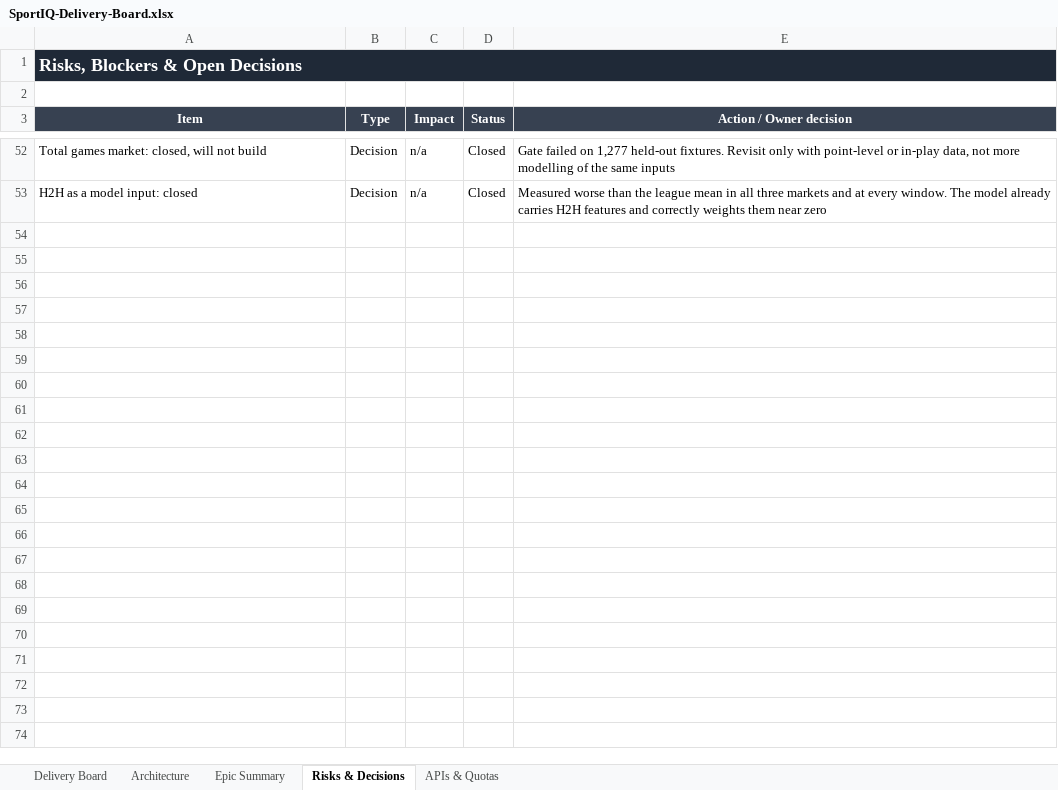
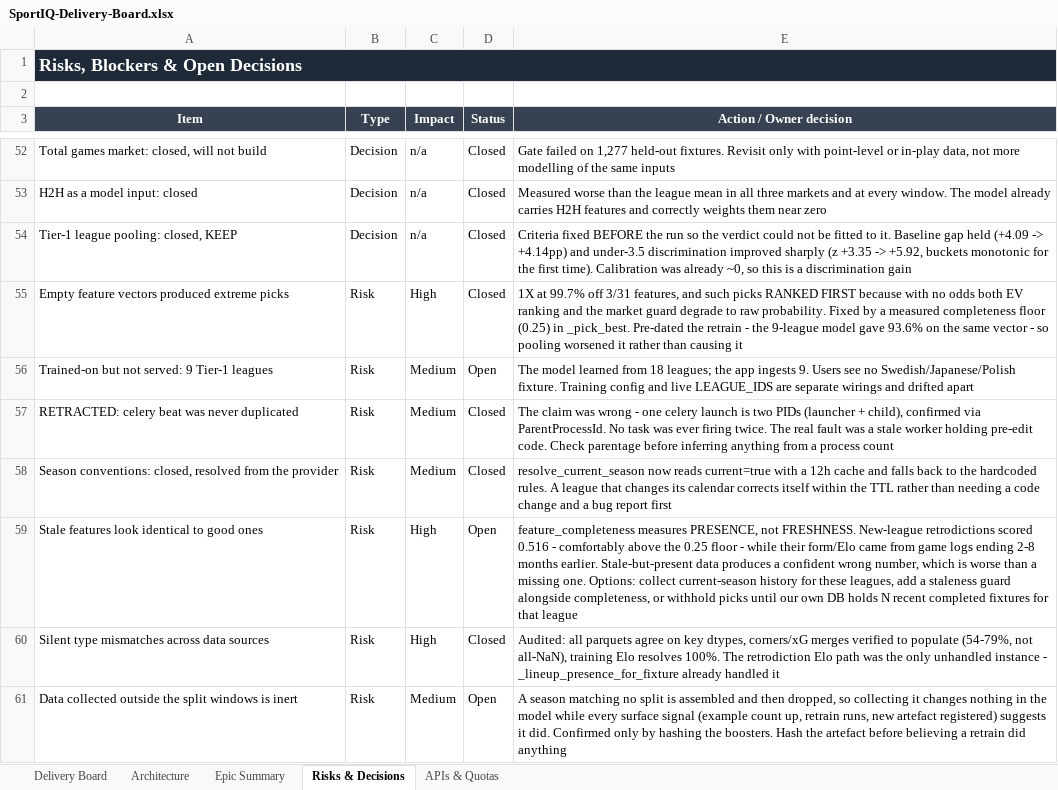
Before and after one commit to UsangR01/sportiq, an Excel workbook: SportIQ-Delivery-Board.xlsx, sheet Risks & Decisions, drawn as a sheet; only a part is shown, gaps mark what is left out; values as stored, in another font and other column widths than the file's, no borders; the diff names each change by its address in the sheet, - before the commit and + after, or states it on an @@ line.

```diff
--- a/SportIQ-Delivery-Board.xlsx (sheet Risks & Decisions)
+++ b/SportIQ-Delivery-Board.xlsx (sheet Risks & Decisions)
+row 54: Tier-1 league pooling: closed, KEEP | Decision | n/a | Closed | Criteria fixed BEFORE the run so the verdict could not be fitted to it. Baseline gap held (+4.09 -> +4.14pp) and under-3.5 discrimination improved sharply (z +3.35 -> +5.92, buckets monotonic for the first time). Calibration was already ~0, so this is a discrimination gain
+row 55: Empty feature vectors produced extreme picks | Risk | High | Closed | 1X at 99.7% off 3/31 features, and such picks RANKED FIRST because with no odds both EV ranking and the market guard degrade to raw probability. Fixed by a measured completeness floor (0.25) in _pick_best. Pre-dated the retrain - the 9-league model gave 93.6% on the same vector - so pooling worsened it rather than causing it
+row 56: Trained-on but not served: 9 Tier-1 leagues | Risk | Medium | Open | The model learned from 18 leagues; the app ingests 9. Users see no Swedish/Japanese/Polish fixture. Training config and live LEAGUE_IDS are separate wirings and drifted apart
+row 57: RETRACTED: celery beat was never duplicated | Risk | Medium | Closed | The claim was wrong - one celery launch is two PIDs (launcher + child), confirmed via ParentProcessId. No task was ever firing twice. The real fault was a stale worker holding pre-edit code. Check parentage before inferring anything from a process count
+row 58: Season conventions: closed, resolved from the provider | Risk | Medium | Closed | resolve_current_season now reads current=true with a 12h cache and falls back to the hardcoded rules. A league that changes its calendar corrects itself within the TTL rather than needing a code change and a bug report first
+row 59: Stale features look identical to good ones | Risk | High | Open | feature_completeness measures PRESENCE, not FRESHNESS. New-league retrodictions scored 0.516 - comfortably above the 0.25 floor - while their form/Elo came from game logs ending 2-8 months earlier. Stale-but-present data produces a confident wrong number, which is worse than a missing one. Options: collect current-season history for these leagues, add a staleness guard alongside completeness, or withhold picks until our own DB holds N recent completed fixtures for that league
+row 60: Silent type mismatches across data sources | Risk | High | Closed | Audited: all parquets agree on key dtypes, corners/xG merges verified to populate (54-79%, not all-NaN), training Elo resolves 100%. The retrodiction Elo path was the only unhandled instance - _lineup_presence_for_fixture already handled it
+row 61: Data collected outside the split windows is inert | Risk | Medium | Open | A season matching no split is assembled and then dropped, so collecting it changes nothing in the model while every surface signal (example count up, retrain runs, new artefact registered) suggests it did. Confirmed only by hashing the boosters. Hash the artefact before believing a retrain did anything
```
Also changed, not shown: sheet Delivery Board, sheet Epic Summary, sheet APIs & Quotas, hidden cells.
